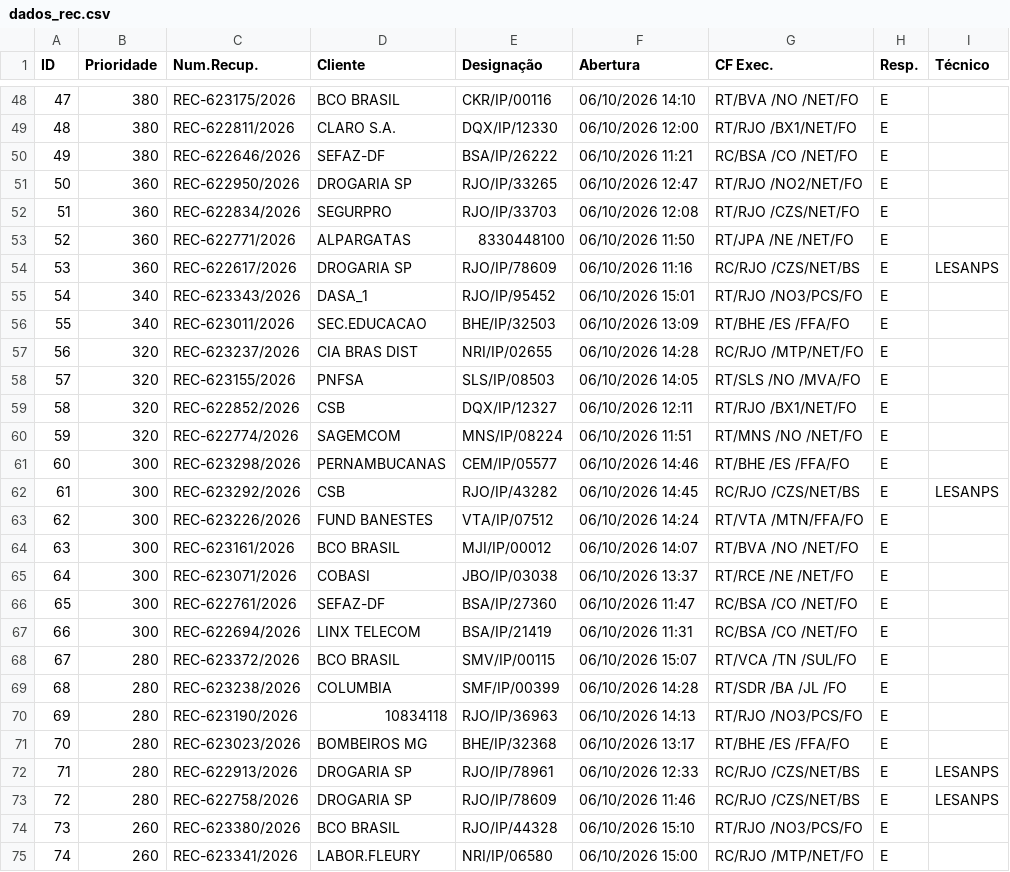
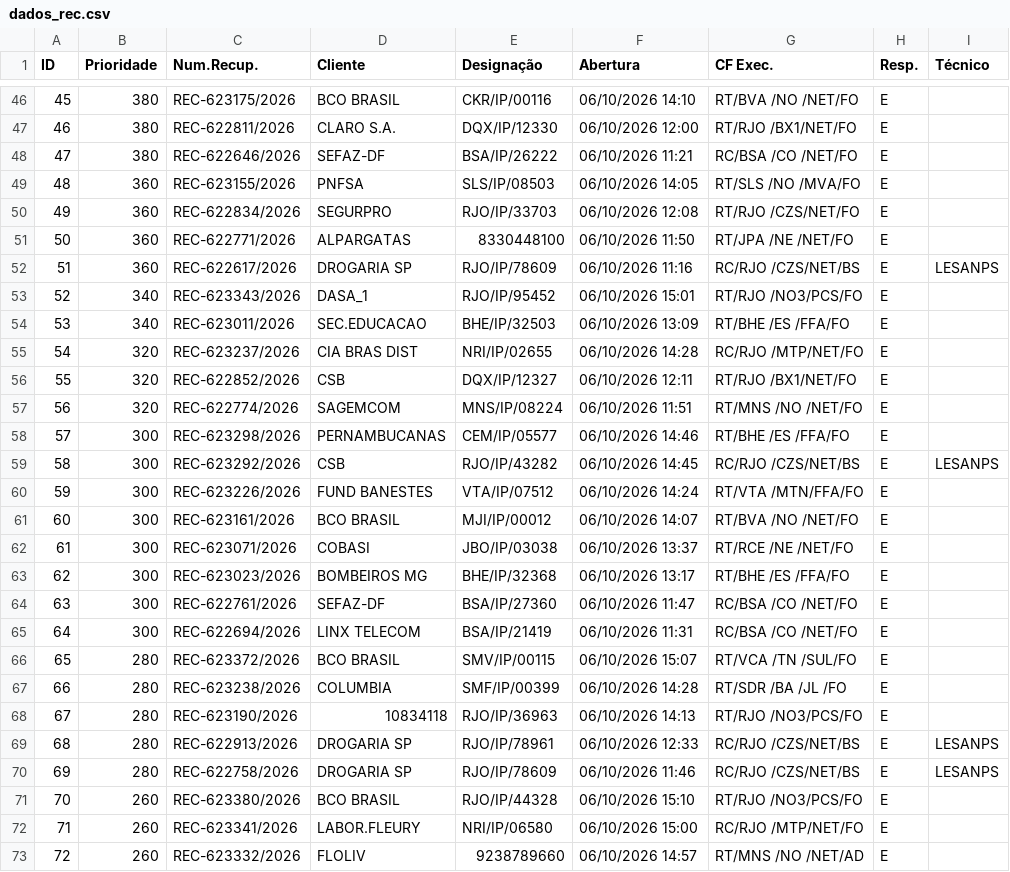
Before and after one commit to cpralonrj-pralon/embratel-sir, a CSV file: dados_rec.csv, drawn as a sheet; only a part is shown, gaps mark what is left out; the shorter side is filled out with more unchanged rows; removed rows and columns are numbered as before the commit, all else as after; the diff covers the shown part only; the diff names each change by its address in the sheet, - before the commit and + after, or states it on an @@ line.

```diff
--- a/dados_rec.csv
+++ b/dados_rec.csv
@@ column A (ID) renumbered from row 11 down @@
-C49 (Num.Recup.): REC-622950/2026
+C49 (Num.Recup.): REC-623155/2026
-D49 (Cliente): DROGARIA SP
+D49 (Cliente): PNFSA
-E49 (Designação): RJO/IP/33265
+E49 (Designação): SLS/IP/08503
-F49 (Abertura): 06/10/2026 12:47
+F49 (Abertura): 06/10/2026 14:05
-G49 (CF Exec.): RT/RJO /NO2/NET/FO
+G49 (CF Exec.): RT/SLS /NO /MVA/FO
-row 58: 57 | 320 | REC-623155/2026 | PNFSA | SLS/IP/08503 | 06/10/2026 14:05 | RT/SLS /NO /MVA/FO | E
+row 63: 62 | 300 | REC-623023/2026 | BOMBEIROS MG | BHE/IP/32368 | 06/10/2026 13:17 | RT/BHE /ES /FFA/FO | E
-row 71: 70 | 280 | REC-623023/2026 | BOMBEIROS MG | BHE/IP/32368 | 06/10/2026 13:17 | RT/BHE /ES /FFA/FO | E
```
Also changed, not shown: 4 added rows, 6 removed rows and 5 edited cells elsewhere in this file, dados_ral.csv, dados_ral_enriched.csv, 2 other files.
